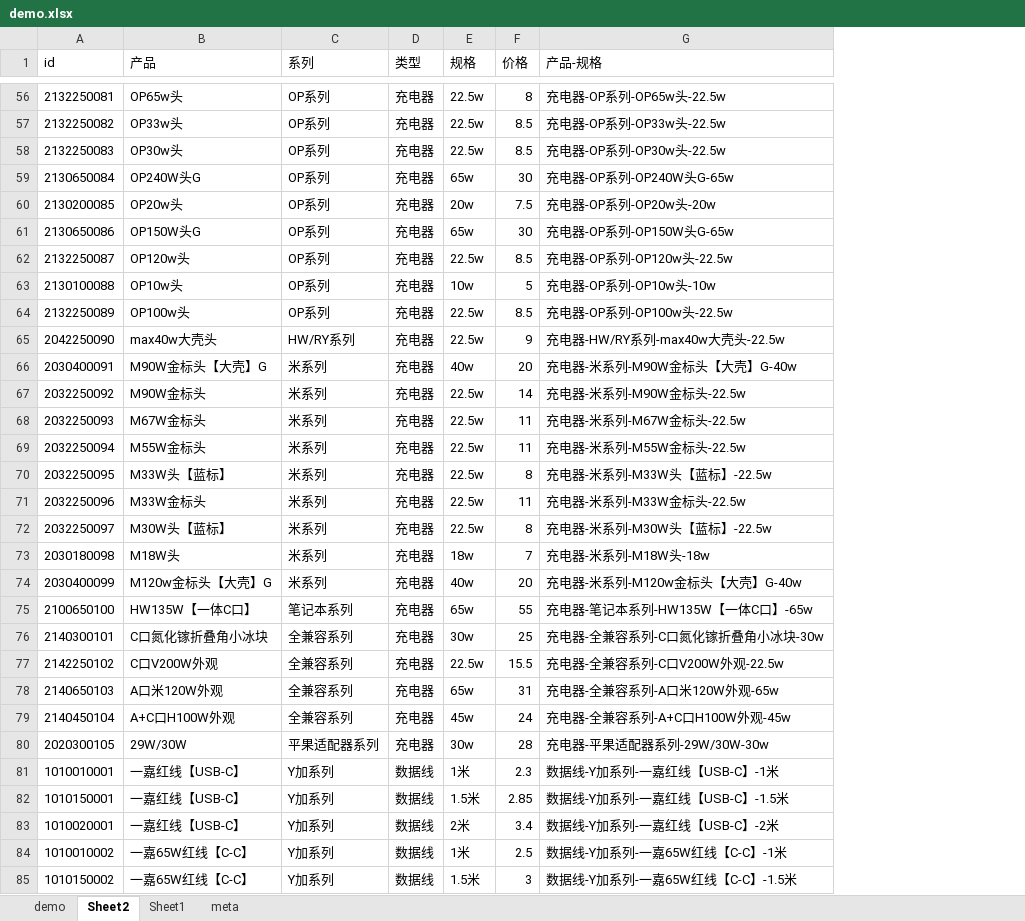
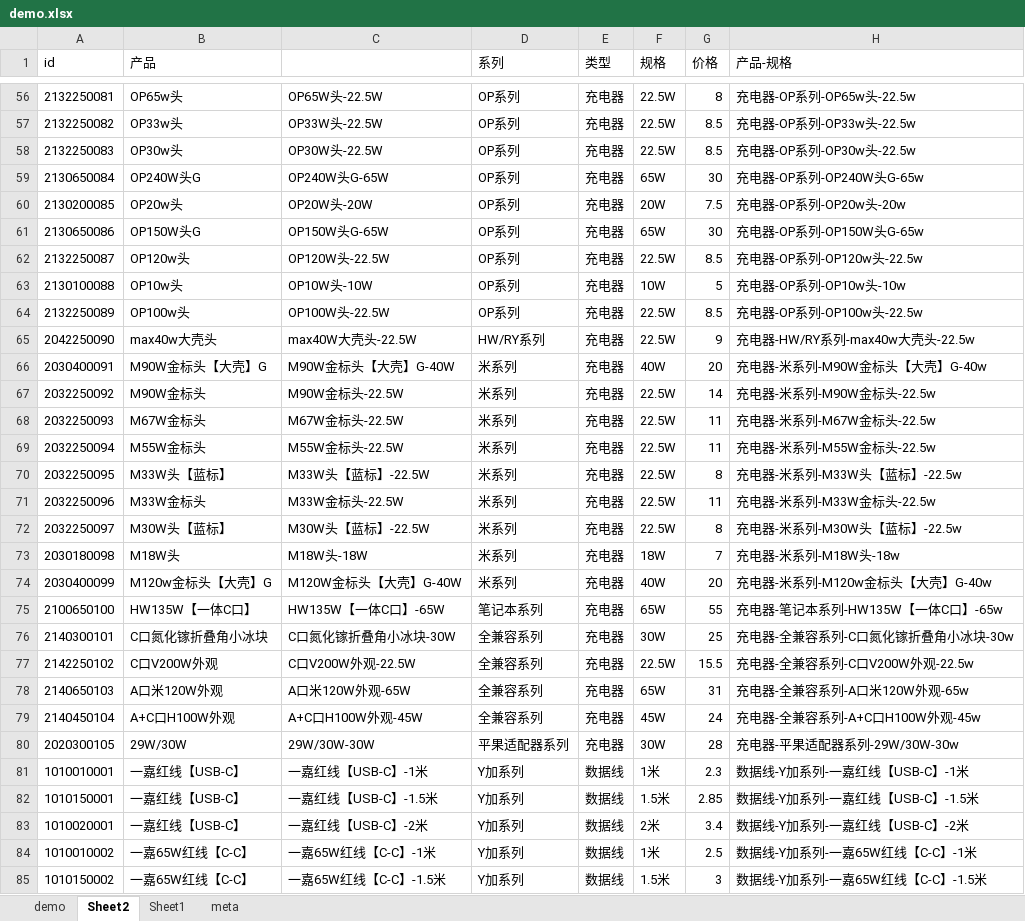
Before and after one commit to ruinstoriel/sci, an Excel workbook: src/分类sku/demo.xlsx, sheet Sheet2, drawn as a sheet; only a part is shown, gaps mark what is left out; values as stored, in another font and other column widths than the file's, no borders; addresses are those after the commit; the diff covers the shown part only; the diff names each change by its address in the sheet, - before the commit and + after, or states it on an @@ line.

```diff
--- a/src/分类sku/demo.xlsx (sheet Sheet2)
+++ b/src/分类sku/demo.xlsx (sheet Sheet2)
+column C, rows 56-85: OP65W头-22.5W | OP33W头-22.5W | OP30W头-22.5W | OP240W头G-65W | OP20W头-20W | OP150W头G-65W | OP120W头-22.5W | OP10W头-10W | OP100W头-22.5W | max40W大壳头-22.5W | M90W金标头【大壳】G-40W | M90W金标头-22.5W | M67W金标头-22.5W | M55W金标头-22.5W | M33W头【蓝标】-22.5W | M33W金标头-22.5W | M30W头【蓝标】-22.5W | M18W头-18W | M120W金标头【大壳】G-40W | HW135W【一体C口】-65W | C口氮化镓折叠角小冰块-30W | C口V200W外观-22.5W | A口米120W外观-65W | A+C口H100W外观-45W | 29W/30W-30W | 一嘉红线【USB-C】-1米 | 一嘉红线【USB-C】-1.5米 | 一嘉红线【USB-C】-2米 | 一嘉65W红线【C-C】-1米 | 一嘉65W红线【C-C】-1.5米
-F56:F58 (规格): 22.5w
+F56:F58 (规格): 22.5W
-F59 (规格): 65w
+F59 (规格): 65W
-F60 (规格): 20w
+F60 (规格): 20W
-F61 (规格): 65w
+F61 (规格): 65W
-F62 (规格): 22.5w
+F62 (规格): 22.5W
-F63 (规格): 10w
+F63 (规格): 10W
-F64:F65 (规格): 22.5w
+F64:F65 (规格): 22.5W
-F66 (规格): 40w
+F66 (规格): 40W
-F67:F72 (规格): 22.5w
+F67:F72 (规格): 22.5W
-F73 (规格): 18w
+F73 (规格): 18W
-F74 (规格): 40w
+F74 (规格): 40W
-F75 (规格): 65w
+F75 (规格): 65W
-F76 (规格): 30w
+F76 (规格): 30W
-F77 (规格): 22.5w
+F77 (规格): 22.5W
-F78 (规格): 65w
+F78 (规格): 65W
-F79 (规格): 45w
+F79 (规格): 45W
-F80 (规格): 30w
+F80 (规格): 30W
```
Also changed, not shown: 57 edited cells elsewhere in this sheet, sheet demo, 3 other files.
